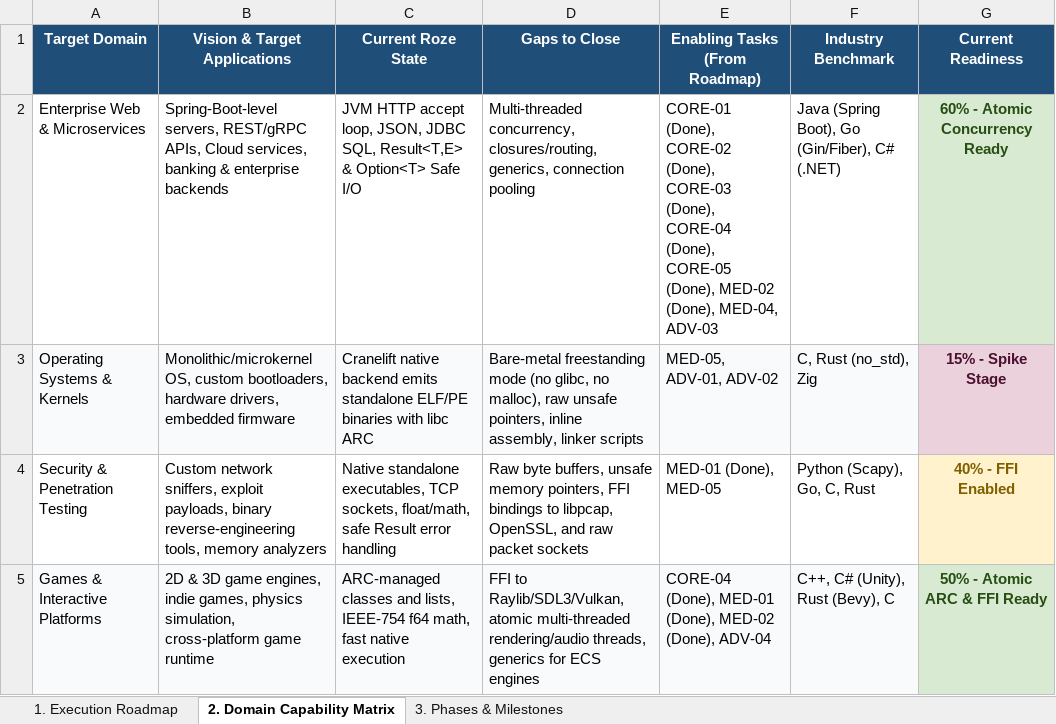
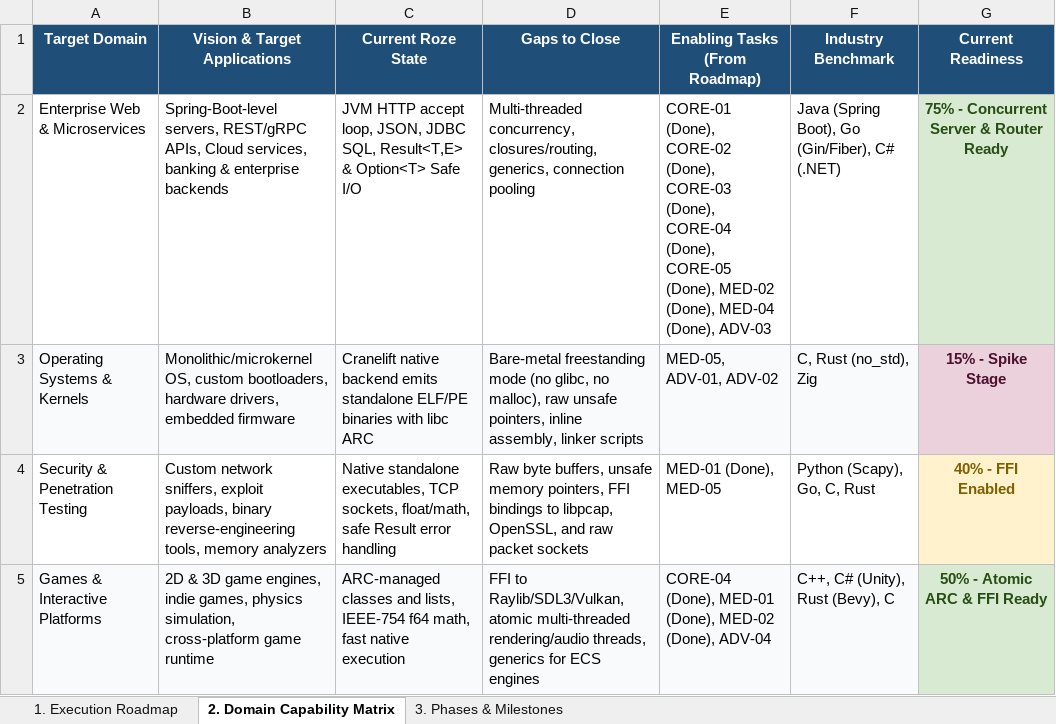
Before and after one commit to firoze-hossain/roze, an Excel workbook: ROZE_PROJECT_PLAN.xlsx, sheet 2. Domain Capability Matrix, drawn as a sheet; only a part is shown; values as stored, in another font and other column widths than the file's, no borders; the diff names each change by its address in the sheet, - before the commit and + after, or states it on an @@ line.

Commit message:
Complete MED-04: Concurrent Async HTTP Server & Modern Web Router

```diff
--- a/ROZE_PROJECT_PLAN.xlsx (sheet 2. Domain Capability Matrix)
+++ b/ROZE_PROJECT_PLAN.xlsx (sheet 2. Domain Capability Matrix)
-E2 (Enabling Tasks (From Roadmap)): …MED-02 (Done), MED-04, ADV-03
+E2 (Enabling Tasks (From Roadmap)): …MED-02 (Done), MED-04 (Done), ADV-03
-G2 (Current Readiness): 60% - Atomic Concurrency Ready
+G2 (Current Readiness): 75% - Concurrent Server & Router Ready
```
Also changed, not shown: sheet 1. Execution Roadmap, docs/ROZE_PROJECT_PLAN.xlsx, 8 other files.
